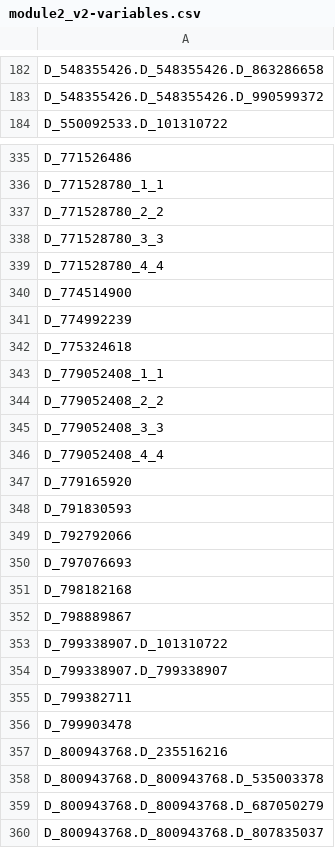
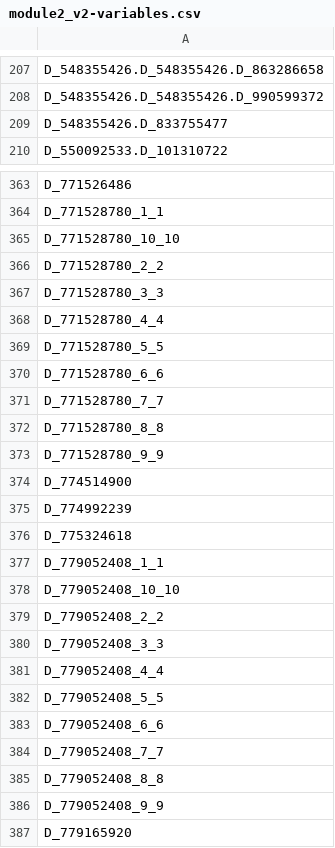
Before and after one commit to Analyticsphere/flatteningRequests, a CSV file: queryGenerators/FlatConnect_queries/module2_v2/module2_v2-variables.csv, drawn as a sheet; only a part is shown, gaps mark what is left out; the shorter side is filled out with more unchanged rows; the diff covers the shown part only; the diff names each change by its address in the sheet, - before the commit and + after, or states it on an @@ line.

Commit message:
improved schema_to_query_notebook.Rmd

```diff
--- a/queryGenerators/FlatConnect_queries/module2_v2/module2_v2-variables.csv
+++ b/queryGenerators/FlatConnect_queries/module2_v2/module2_v2-variables.csv
+row 209: D_548355426.D_833755477
+row 365: D_771528780_10_10
+row 369: D_771528780_5_5
+row 370: D_771528780_6_6
+row 371: D_771528780_7_7
+row 372: D_771528780_8_8
+row 373: D_771528780_9_9
+row 378: D_779052408_10_10
+row 382: D_779052408_5_5
+row 383: D_779052408_6_6
+row 384: D_779052408_7_7
+row 385: D_779052408_8_8
+row 386: D_779052408_9_9
```
Also changed, not shown: 34 added rows and 1 removed row elsewhere in this file, 12 other files.
